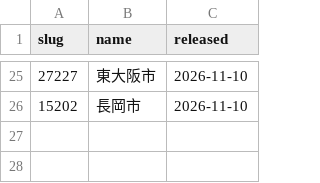
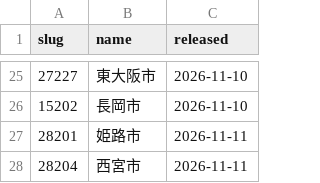
Before and after one commit to naoo047/suido, a CSV file: data/release.csv, drawn as a sheet; only a part is shown, gaps mark what is left out.

```diff
--- a/data/release.csv
+++ b/data/release.csv
@@ -26 +26,3 @@ slug,name,released
 15202,長岡市,2026-11-10
+28201,姫路市,2026-11-11
+28204,西宮市,2026-11-11
```
